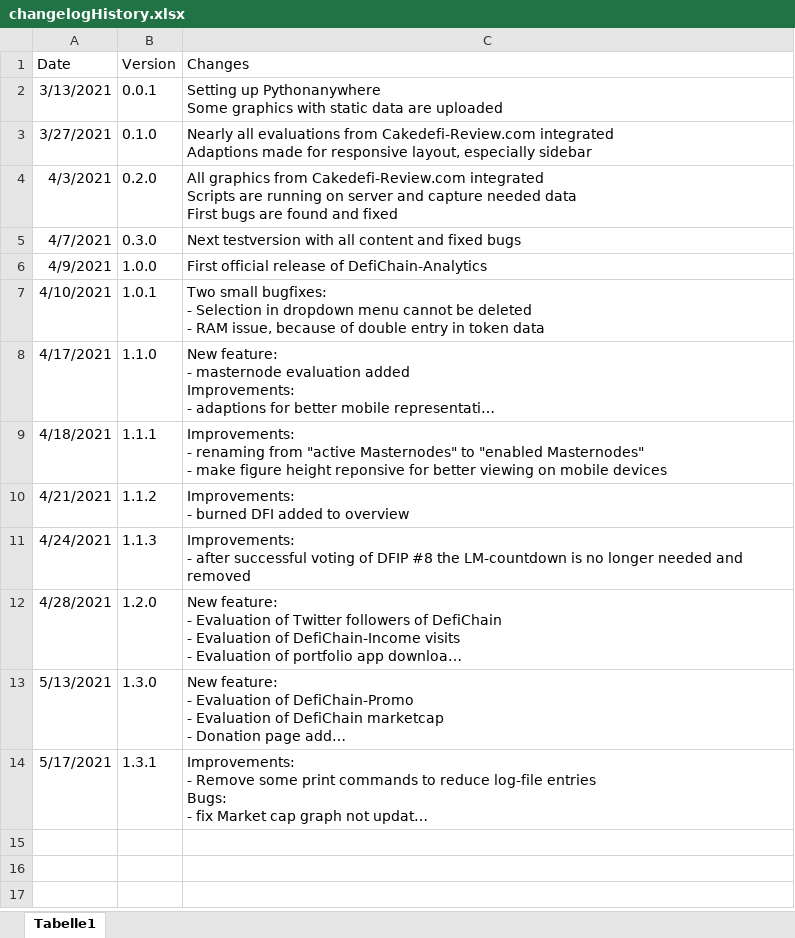
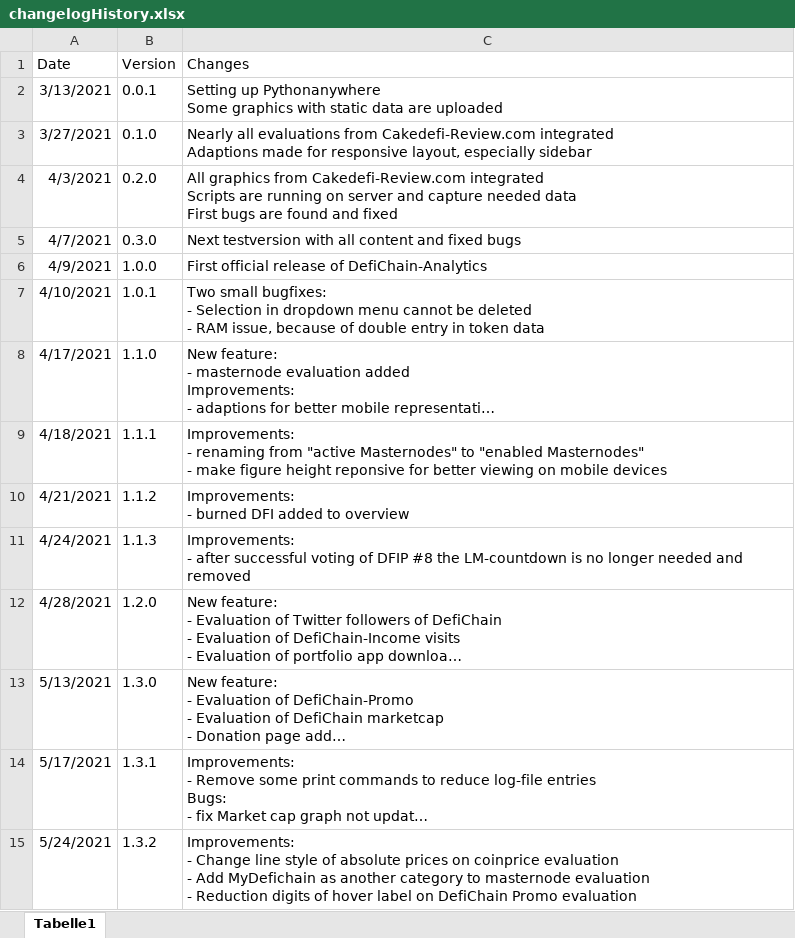
Before and after one commit to DeFi-Analytics/DeFi-Analytics, an Excel workbook: data/changelogHistory.xlsx, sheet Tabelle1, drawn as a sheet; long unchanged cells end in …; values as stored, in another font and other column widths than the file's, no borders; ↵ is a line break in a cell; the diff names each change by its address in the sheet, - before the commit and + after, or states it on an @@ line.

Commit message:
adapt changelog to version 1.3.2

```diff
--- a/data/changelogHistory.xlsx (sheet Tabelle1)
+++ b/data/changelogHistory.xlsx (sheet Tabelle1)
+row 15: 5/24/2021 | 1.3.2 | Improvements: ↵ - Change line style of absolute prices on coinprice evaluation ↵ - Add MyDefichain as another category to masternode evaluation ↵ - Reduction digits of hover label on DefiChain Promo evaluation
```
